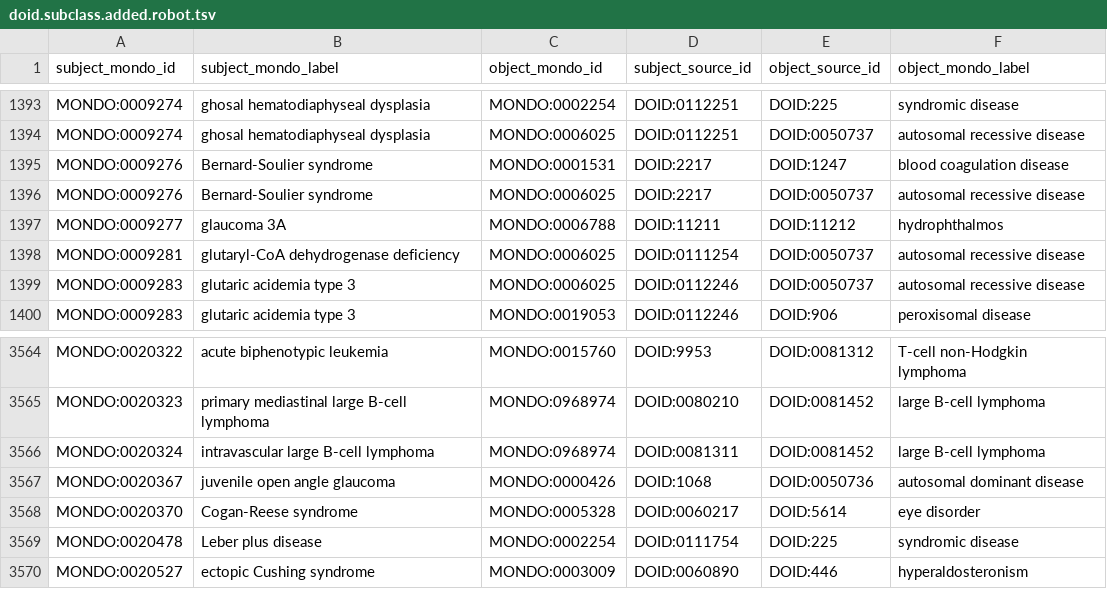
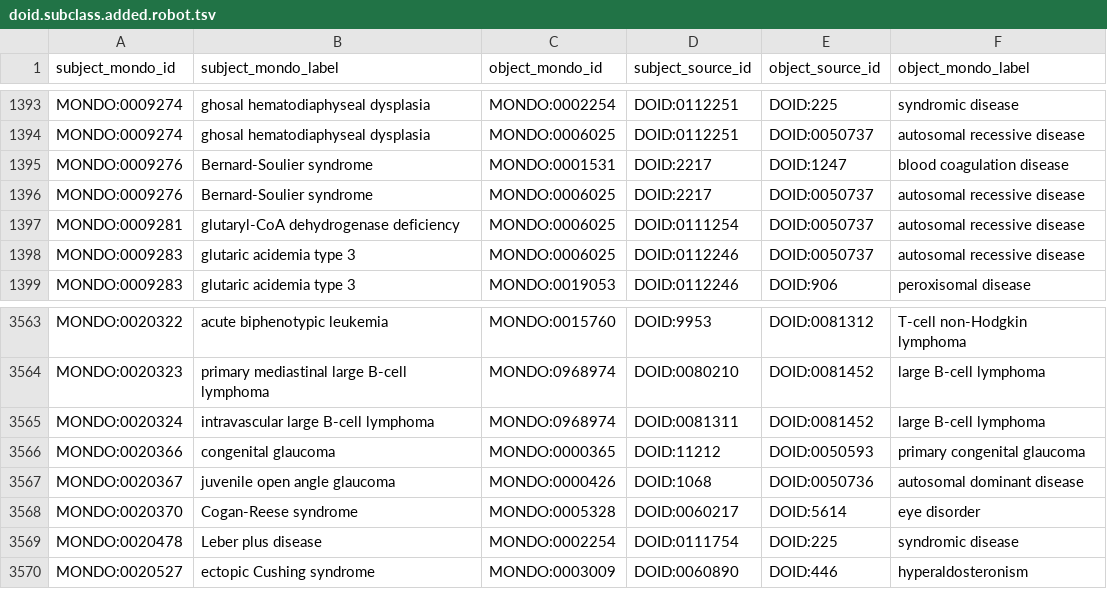
Before and after one commit to monarch-initiative/mondo-ingest, a TSV file: src/ontology/reports/doid.subclass.added.robot.tsv, drawn as a sheet; only a part is shown, gaps mark what is left out; removed rows and columns are numbered as before the commit, all else as after; the diff names each change by its address in the sheet, - before the commit and + after, or states it on an @@ line.

```diff
--- a/src/ontology/reports/doid.subclass.added.robot.tsv
+++ b/src/ontology/reports/doid.subclass.added.robot.tsv
-row 1397: MONDO:0009277 | glaucoma 3A | MONDO:0006788 | DOID:11211 | DOID:11212 | hydrophthalmos
+row 3566: MONDO:0020366 | congenital glaucoma | MONDO:0000365 | DOID:11212 | DOID:0050593 | primary congenital glaucoma
```
Also changed, not shown: src/mappings/icd10cm.sssom.tsv, src/ontology/reports/doid.subclass.confirmed.robot.tsv, 41 other files.
